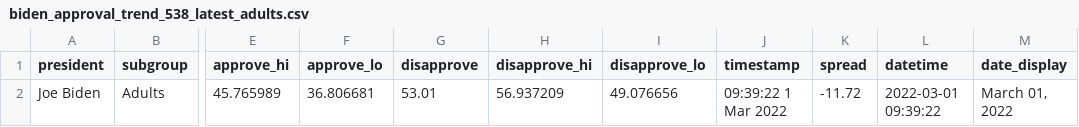
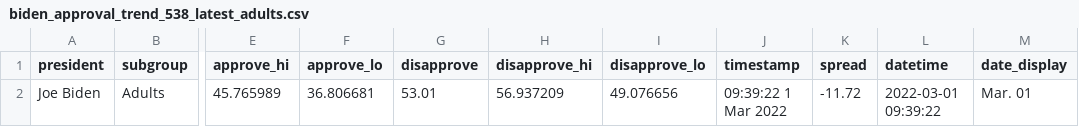
Before and after one commit to stiles/biden-polls, a CSV file: data/processed/biden_approval_trend_538_latest_adults.csv, drawn as a sheet; only a part is shown, gaps mark what is left out; the diff names each change by its address in the sheet, - before the commit and + after, or states it on an @@ line.

```diff
--- a/data/processed/biden_approval_trend_538_latest_adults.csv
+++ b/data/processed/biden_approval_trend_538_latest_adults.csv
-M2 (date_display): March 01, 2022
+M2 (date_display): Mar. 01
```
Also changed, not shown: data/processed/biden_approval_trend_538_adults.csv, data/processed/biden_approval_trend_538_all_polls.csv, 3 other files.
